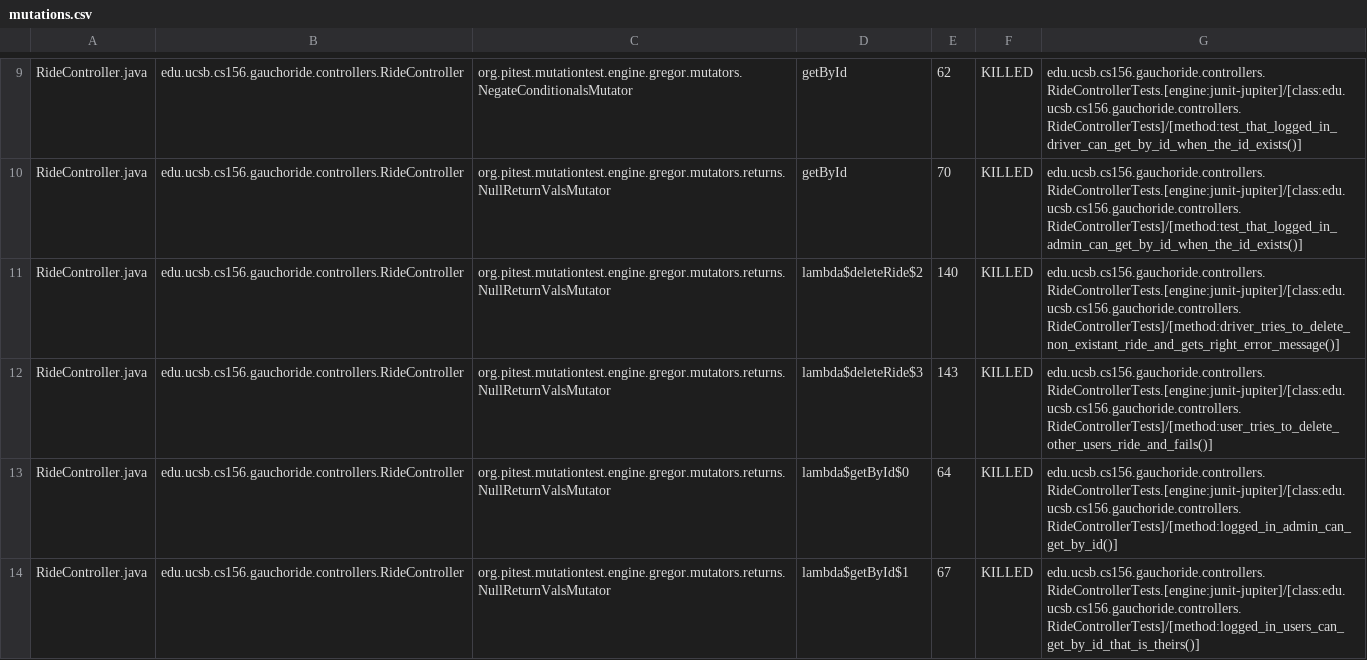
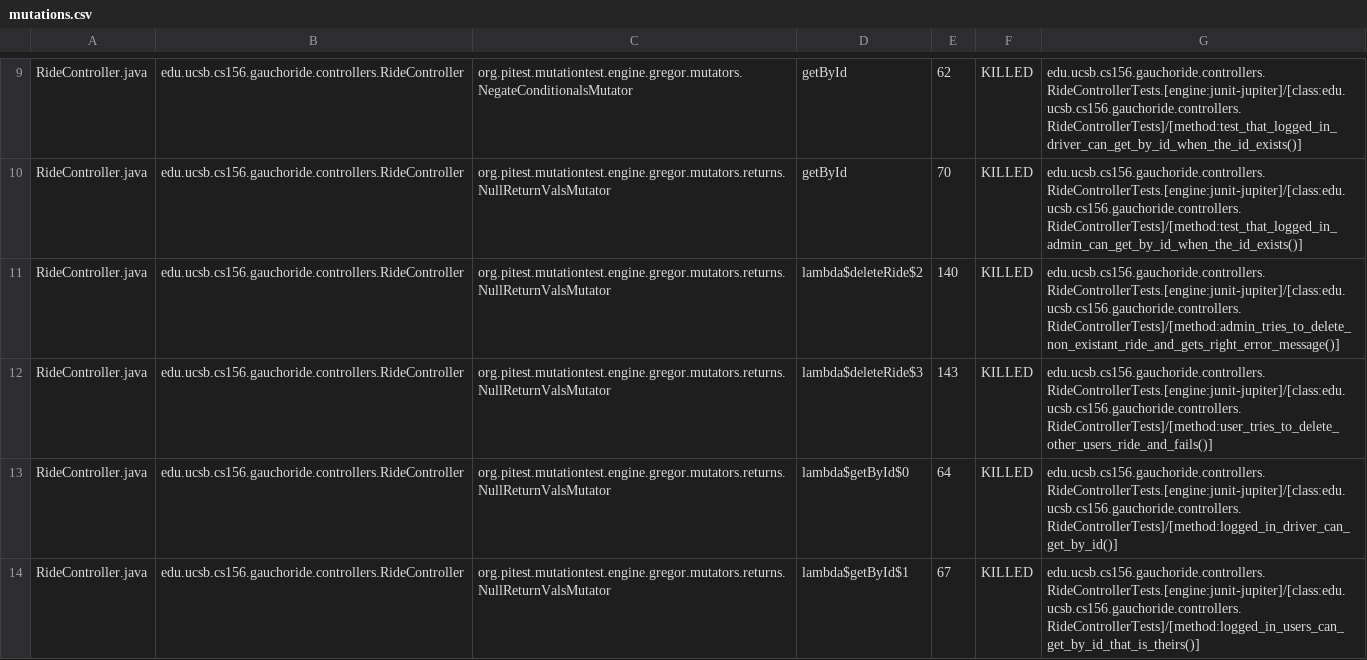
Before and after one commit to ucsb-cs156-m23/proj-gauchoride-m23-9am-1, a CSV file: prs/60/pitest/mutations.csv, drawn as a sheet; only a part is shown, gaps mark what is left out; the diff covers the shown part only.

Commit message:
Deploying to gh-pages from @ ucsb-cs156-m23/proj-gauchoride-m23-9am-1@d23e627ae10db4bbf377d6ce5ef40a468ec19841 🚀

```diff
--- a/prs/60/pitest/mutations.csv
+++ b/prs/60/pitest/mutations.csv
@@ -10,5 +10,5 @@ RideController.java,edu.ucsb.cs156.gauchoride.controllers.RideController,org.pit
 RideController.java,edu.ucsb.cs156.gauchoride.controllers.RideController,org.pitest.mutationtest.engine.gregor.mutators.returns.NullReturnValsMutator,getById,70,KILLED,edu.ucsb.cs156.gauchoride.controllers.RideControllerTests.[engine:junit-jupiter]/[class:edu.ucsb.cs156.gauchoride.controllers.RideControllerTests]/[method:test_that_logged_in_admin_can_get_by_id_when_the_id_exists()]
-RideController.java,edu.ucsb.cs156.gauchoride.controllers.RideController,org.pitest.mutationtest.engine.gregor.mutators.returns.NullReturnValsMutator,lambda$deleteRide$2,140,KILLED,edu.ucsb.cs156.gauchoride.controllers.RideControllerTests.[engine:junit-jupiter]/[class:edu.ucsb.cs156.gauchoride.controllers.RideControllerTests]/[method:driver_tries_to_delete_non_existant_ride_and_gets_right_error_message()]
+RideController.java,edu.ucsb.cs156.gauchoride.controllers.RideController,org.pitest.mutationtest.engine.gregor.mutators.returns.NullReturnValsMutator,lambda$deleteRide$2,140,KILLED,edu.ucsb.cs156.gauchoride.controllers.RideControllerTests.[engine:junit-jupiter]/[class:edu.ucsb.cs156.gauchoride.controllers.RideControllerTests]/[method:admin_tries_to_delete_non_existant_ride_and_gets_right_error_message()]
 RideController.java,edu.ucsb.cs156.gauchoride.controllers.RideController,org.pitest.mutationtest.engine.gregor.mutators.returns.NullReturnValsMutator,lambda$deleteRide$3,143,KILLED,edu.ucsb.cs156.gauchoride.controllers.RideControllerTests.[engine:junit-jupiter]/[class:edu.ucsb.cs156.gauchoride.controllers.RideControllerTests]/[method:user_tries_to_delete_other_users_ride_and_fails()]
-RideController.java,edu.ucsb.cs156.gauchoride.controllers.RideController,org.pitest.mutationtest.engine.gregor.mutators.returns.NullReturnValsMutator,lambda$getById$0,64,KILLED,edu.ucsb.cs156.gauchoride.controllers.RideControllerTests.[engine:junit-jupiter]/[class:edu.ucsb.cs156.gauchoride.controllers.RideControllerTests]/[method:logged_in_admin_can_get_by_id()]
+RideController.java,edu.ucsb.cs156.gauchoride.controllers.RideController,org.pitest.mutationtest.engine.gregor.mutators.returns.NullReturnValsMutator,lambda$getById$0,64,KILLED,edu.ucsb.cs156.gauchoride.controllers.RideControllerTests.[engine:junit-jupiter]/[class:edu.ucsb.cs156.gauchoride.controllers.RideControllerTests]/[method:logged_in_driver_can_get_by_id()]
 RideController.java,edu.ucsb.cs156.gauchoride.controllers.RideController,org.pitest.mutationtest.engine.gregor.mutators.returns.NullReturnValsMutator,lambda$getById$1,67,KILLED,edu.ucsb.cs156.gauchoride.controllers.RideControllerTests.[engine:junit-jupiter]/[class:edu.ucsb.cs156.gauchoride.controllers.RideControllerTests]/[method:logged_in_users_can_get_by_id_that_is_theirs()]
```
Also changed, not shown: 1 added row, 5 removed rows and 43 edited cells elsewhere in this file, 16 other files.
